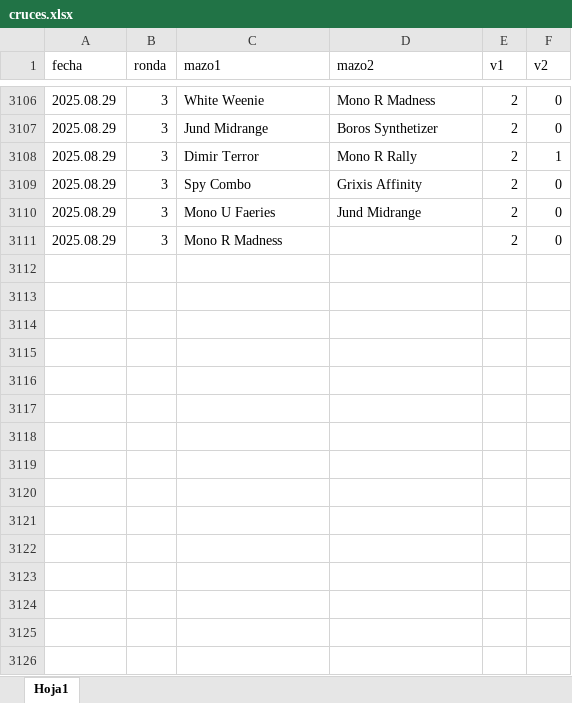
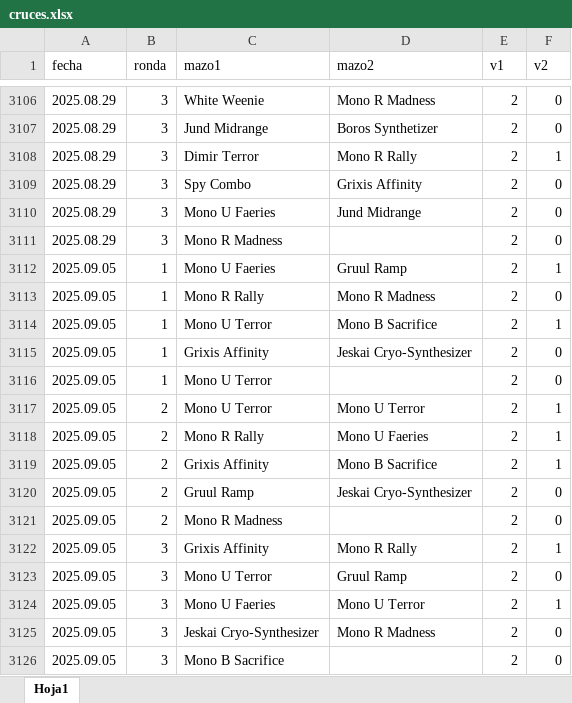
Before and after one commit to Fjilberto/metagame, an Excel workbook: cruces.xlsx, sheet Hoja1, drawn as a sheet; only a part is shown, gaps mark what is left out; values as stored, in another font and other column widths than the file's, no borders; the diff names each change by its address in the sheet, - before the commit and + after, or states it on an @@ line.

```diff
--- a/cruces.xlsx (sheet Hoja1)
+++ b/cruces.xlsx (sheet Hoja1)
+row 3112: 2025.09.05 | 1 | Mono U Faeries | Gruul Ramp | 2 | 1
+row 3113: 2025.09.05 | 1 | Mono R Rally | Mono R Madness | 2 | 0
+row 3114: 2025.09.05 | 1 | Mono U Terror | Mono B Sacrifice | 2 | 1
+row 3115: 2025.09.05 | 1 | Grixis Affinity | Jeskai Cryo-Synthesizer | 2 | 0
+row 3116: 2025.09.05 | 1 | Mono U Terror |  | 2 | 0
+row 3117: 2025.09.05 | 2 | Mono U Terror | Mono U Terror | 2 | 1
+row 3118: 2025.09.05 | 2 | Mono R Rally | Mono U Faeries | 2 | 1
+row 3119: 2025.09.05 | 2 | Grixis Affinity | Mono B Sacrifice | 2 | 1
+row 3120: 2025.09.05 | 2 | Gruul Ramp | Jeskai Cryo-Synthesizer | 2 | 0
+row 3121: 2025.09.05 | 2 | Mono R Madness |  | 2 | 0
+row 3122: 2025.09.05 | 3 | Grixis Affinity | Mono R Rally | 2 | 1
+row 3123: 2025.09.05 | 3 | Mono U Terror | Gruul Ramp | 2 | 0
+row 3124: 2025.09.05 | 3 | Mono U Faeries | Mono U Terror | 2 | 1
+row 3125: 2025.09.05 | 3 | Jeskai Cryo-Synthesizer | Mono R Madness | 2 | 0
+row 3126: 2025.09.05 | 3 | Mono B Sacrifice |  | 2 | 0
```
Also changed, not shown: metaR.xlsx.
